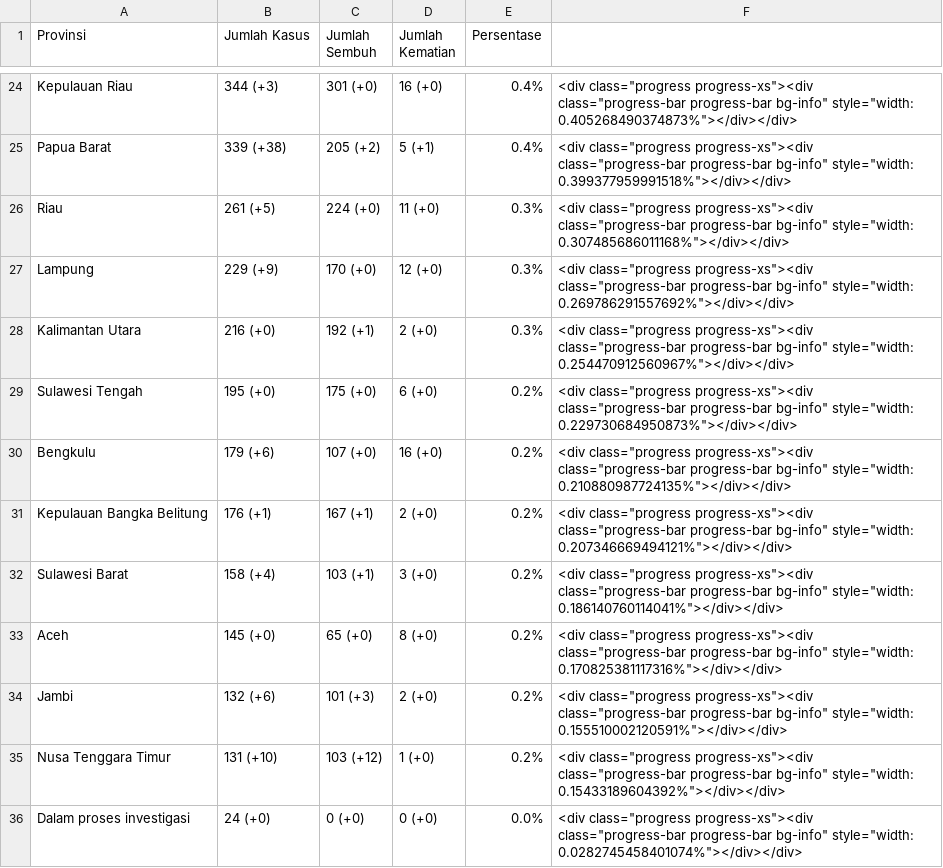
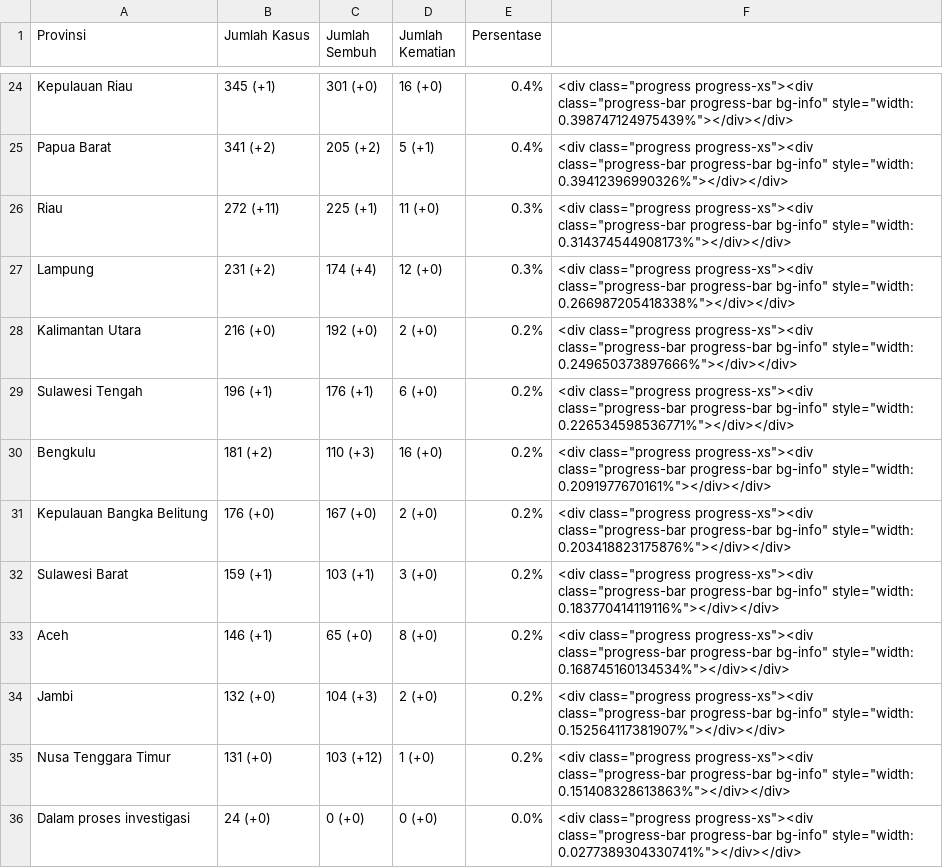
Before and after one commit to idilhaq/covid19ID, a CSV file: province_data.csv, drawn as a sheet; only a part is shown, gaps mark what is left out; the diff covers the shown part only; the diff names each change by its address in the sheet, - before the commit and + after, or states it on an @@ line.

```diff
--- a/province_data.csv
+++ b/province_data.csv
-B24 (Jumlah Kasus): 344 (+3)
+B24 (Jumlah Kasus): 345 (+1)
-F24: …bg-info" style="width: 0.405268490374873%"></div></div>
+F24: …bg-info" style="width: 0.398747124975439%"></div></div>
-B25 (Jumlah Kasus): 339 (+38)
+B25 (Jumlah Kasus): 341 (+2)
-F25: …bg-info" style="width: 0.399377959991518%"></div></div>
+F25: …bg-info" style="width: 0.39412396990326%"></div></div>
-B26 (Jumlah Kasus): 261 (+5)
+B26 (Jumlah Kasus): 272 (+11)
-C26 (Jumlah Sembuh): 224 (+0)
+C26 (Jumlah Sembuh): 225 (+1)
-F26: …bg-info" style="width: 0.307485686011168%"></div></div>
+F26: …bg-info" style="width: 0.314374544908173%"></div></div>
-B27 (Jumlah Kasus): 229 (+9)
+B27 (Jumlah Kasus): 231 (+2)
-C27 (Jumlah Sembuh): 170 (+0)
+C27 (Jumlah Sembuh): 174 (+4)
-F27: …bg-info" style="width: 0.269786291557692%"></div></div>
+F27: …bg-info" style="width: 0.266987205418338%"></div></div>
-C28 (Jumlah Sembuh): 192 (+1)
+C28 (Jumlah Sembuh): 192 (+0)
-E28 (Persentase): 0.3%
+E28 (Persentase): 0.2%
-F28: …bg-info" style="width: 0.254470912560967%"></div></div>
+F28: …bg-info" style="width: 0.249650373897666%"></div></div>
-B29 (Jumlah Kasus): 195 (+0)
+B29 (Jumlah Kasus): 196 (+1)
-C29 (Jumlah Sembuh): 175 (+0)
+C29 (Jumlah Sembuh): 176 (+1)
-F29: …bg-info" style="width: 0.229730684950873%"></div></div>
+F29: …bg-info" style="width: 0.226534598536771%"></div></div>
-B30 (Jumlah Kasus): 179 (+6)
+B30 (Jumlah Kasus): 181 (+2)
-C30 (Jumlah Sembuh): 107 (+0)
+C30 (Jumlah Sembuh): 110 (+3)
-F30: …bg-info" style="width: 0.210880987724135%"></div></div>
+F30: …bg-info" style="width: 0.2091977670161%"></div></div>
-B31 (Jumlah Kasus): 176 (+1)
+B31 (Jumlah Kasus): 176 (+0)
-C31 (Jumlah Sembuh): 167 (+1)
+C31 (Jumlah Sembuh): 167 (+0)
-F31: …bg-info" style="width: 0.207346669494121%"></div></div>
+F31: …bg-info" style="width: 0.203418823175876%"></div></div>
-B32 (Jumlah Kasus): 158 (+4)
+B32 (Jumlah Kasus): 159 (+1)
-F32: …bg-info" style="width: 0.186140760114041%"></div></div>
+F32: …bg-info" style="width: 0.183770414119116%"></div></div>
-B33 (Jumlah Kasus): 145 (+0)
+B33 (Jumlah Kasus): 146 (+1)
-F33: …bg-info" style="width: 0.170825381117316%"></div></div>
+F33: …bg-info" style="width: 0.168745160134534%"></div></div>
-B34 (Jumlah Kasus): 132 (+6)
+B34 (Jumlah Kasus): 132 (+0)
-C34 (Jumlah Sembuh): 101 (+3)
+C34 (Jumlah Sembuh): 104 (+3)
-F34: …bg-info" style="width: 0.155510002120591%"></div></div>
+F34: …bg-info" style="width: 0.152564117381907%"></div></div>
-B35 (Jumlah Kasus): 131 (+10)
+B35 (Jumlah Kasus): 131 (+0)
-F35: …bg-info" style="width: 0.15433189604392%"></div></div>
+F35: …bg-info" style="width: 0.151408328613863%"></div></div>
-F36: …bg-info" style="width: 0.0282745458401074%"></div></div>
+F36: …bg-info" style="width: 0.0277389304330741%"></div></div>
```
Also changed, not shown: 1 added row, 1 removed row and 63 edited cells elsewhere in this file, 2 other files.
